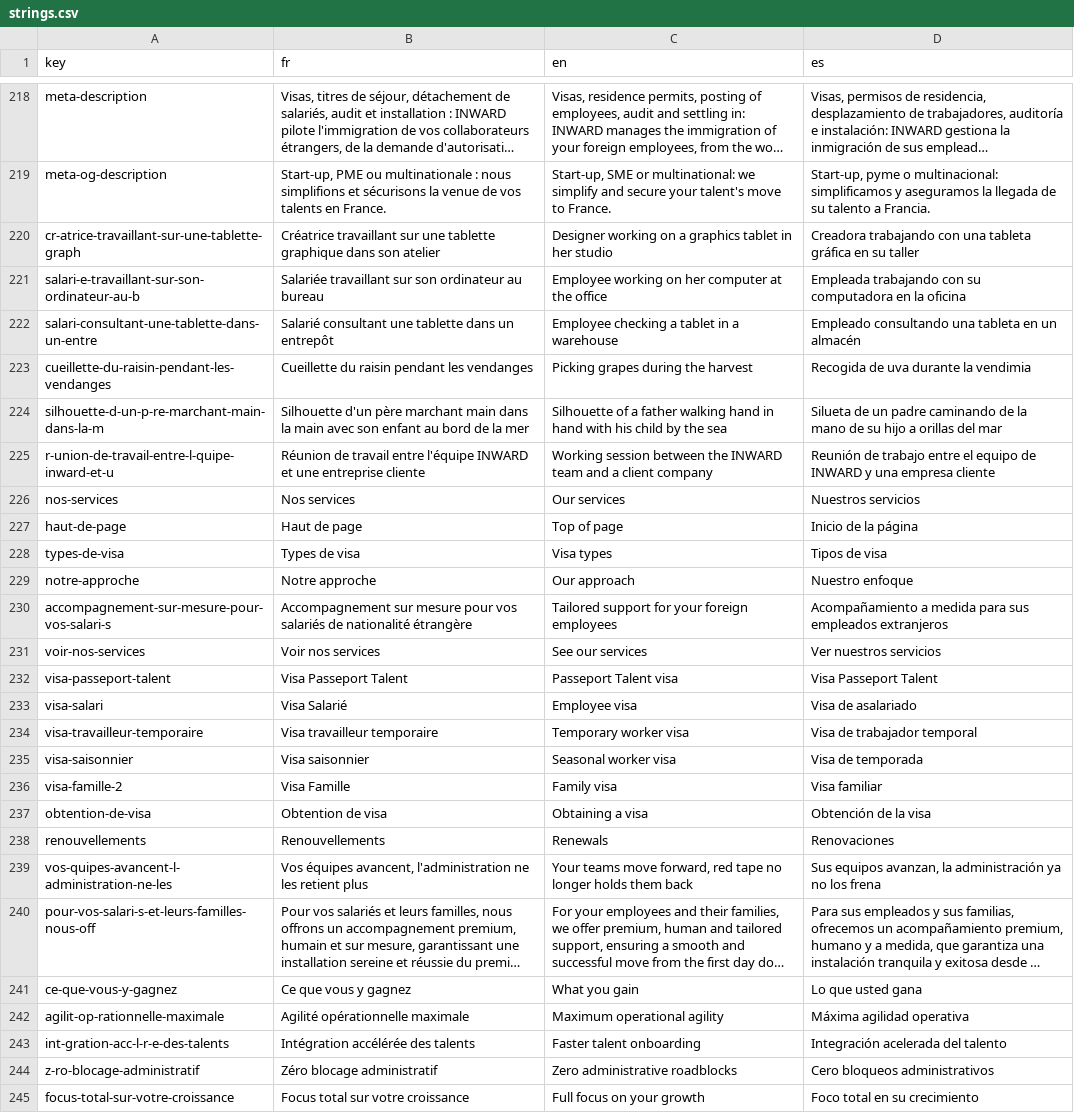
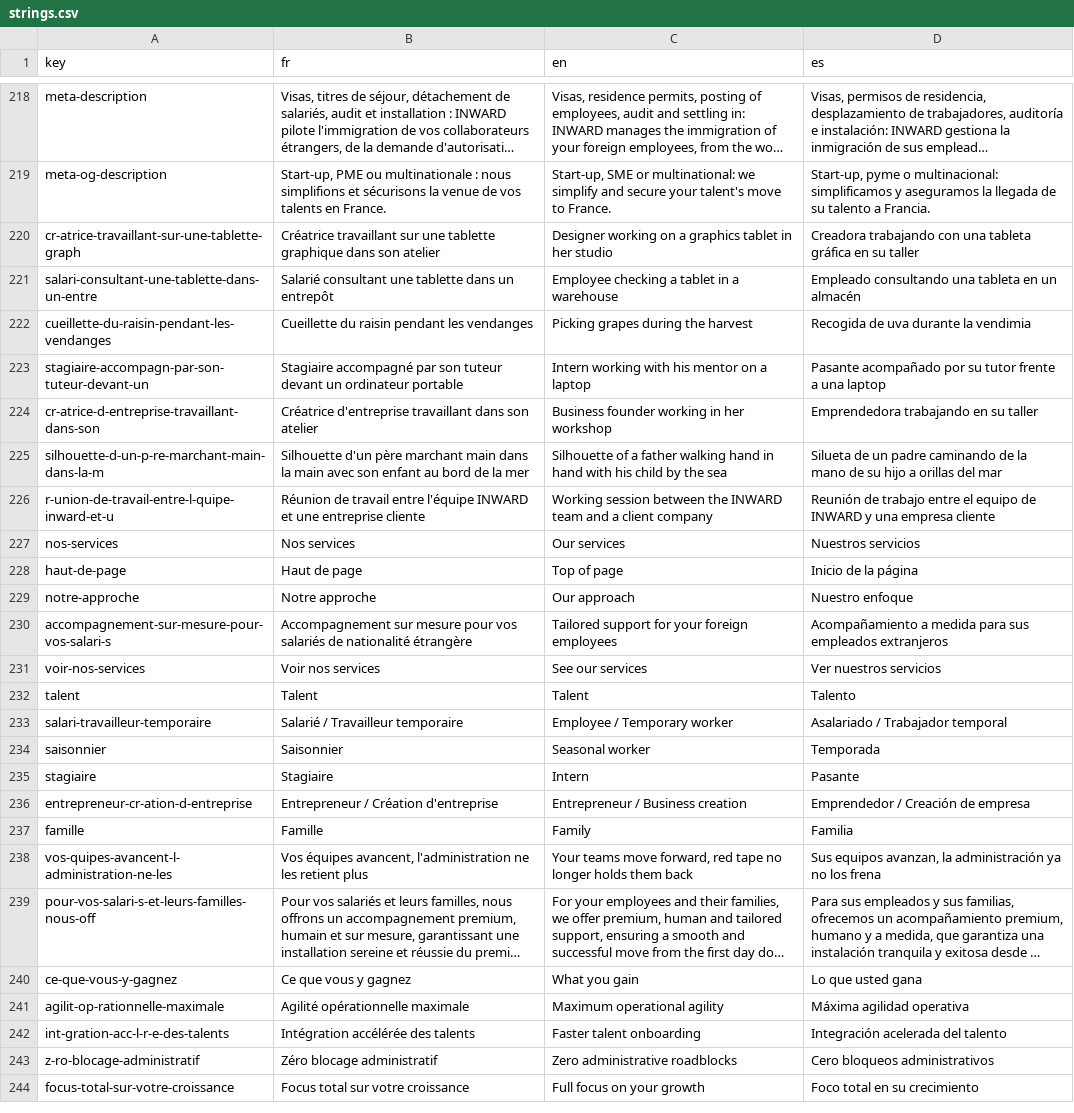
Before and after one commit to agustinabenitezcruz/Inward, a CSV file: content/strings.csv, drawn as a sheet; only a part is shown, gaps mark what is left out; long unchanged cells end in …; removed rows and columns are numbered as before the commit, all else as after; the diff names each change by its address in the sheet, - before the commit and + after, or states it on an @@ line.

```diff
--- a/content/strings.csv
+++ b/content/strings.csv
-row 221: salari-e-travaillant-sur-son-ordinateur-au-b | Salariée travaillant sur son ordinateur au bureau | Employee working on her computer at the office | Empleada trabajando con su computadora en la oficina
+row 223: stagiaire-accompagn-par-son-tuteur-devant-un | Stagiaire accompagné par son tuteur devant un ordinateur portable | Intern working with his mentor on a laptop | Pasante acompañado por su tutor frente a una laptop
+row 224: cr-atrice-d-entreprise-travaillant-dans-son | Créatrice d'entreprise travaillant dans son atelier | Business founder working in her workshop | Emprendedora trabajando en su taller
-row 228: types-de-visa | Types de visa | Visa types | Tipos de visa
-row 232: visa-passeport-talent | Visa Passeport Talent | Passeport Talent visa | Visa Passeport Talent
-row 233: visa-salari | Visa Salarié | Employee visa | Visa de asalariado
-row 234: visa-travailleur-temporaire | Visa travailleur temporaire | Temporary worker visa | Visa de trabajador temporal
-row 235: visa-saisonnier | Visa saisonnier | Seasonal worker visa | Visa de temporada
-row 236: visa-famille-2 | Visa Famille | Family visa | Visa familiar
-row 237: obtention-de-visa | Obtention de visa | Obtaining a visa | Obtención de la visa
-row 238: renouvellements | Renouvellements | Renewals | Renovaciones
+row 232: talent | Talent | Talent | Talento
+row 233: salari-travailleur-temporaire | Salarié / Travailleur temporaire | Employee / Temporary worker | Asalariado / Trabajador temporal
+row 234: saisonnier | Saisonnier | Seasonal worker | Temporada
+row 235: stagiaire | Stagiaire | Intern | Pasante
+row 236: entrepreneur-cr-ation-d-entreprise | Entrepreneur / Création d'entreprise | Entrepreneur / Business creation | Emprendedor / Creación de empresa
+row 237: famille | Famille | Family | Familia
```
Also changed, not shown: 31 other files.
